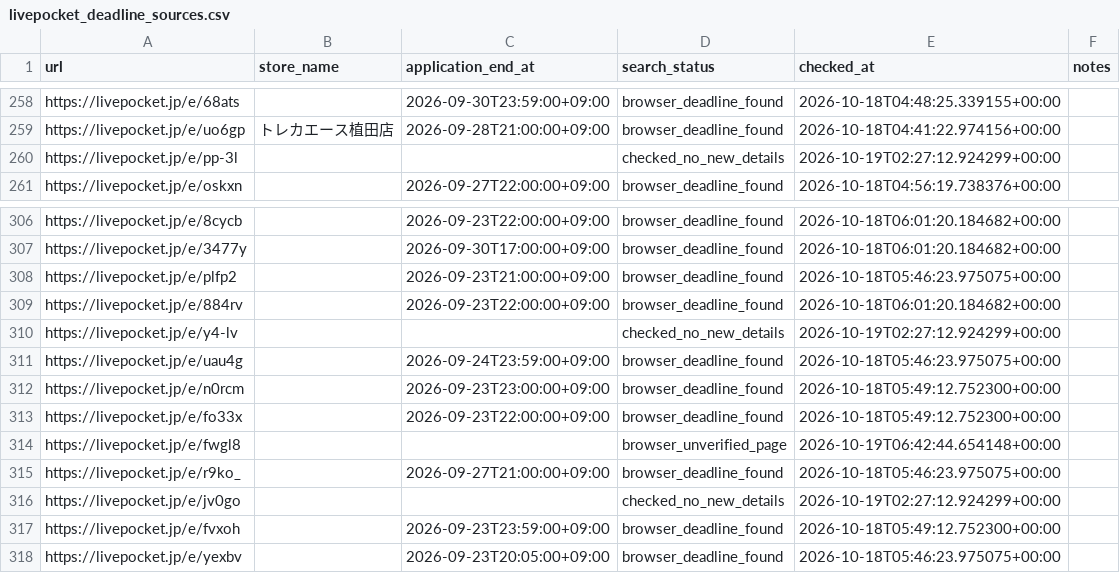
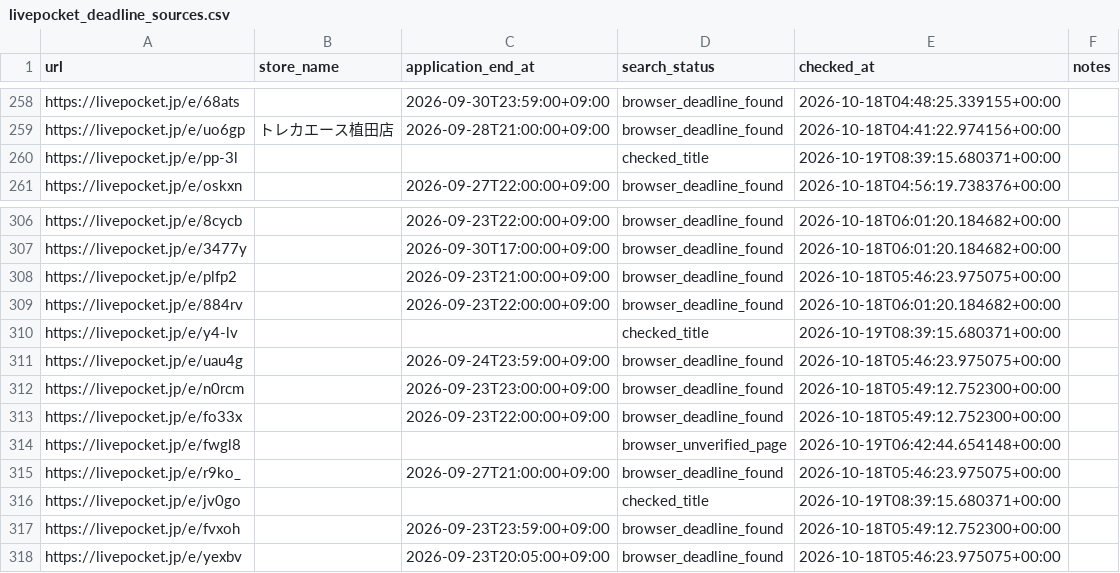
Before and after one commit to ttttt-9554/pokeca-map, a CSV file: livepocket_deadline_sources.csv, drawn as a sheet; only a part is shown, gaps mark what is left out; the diff covers the shown part only.

```diff
--- a/livepocket_deadline_sources.csv
+++ b/livepocket_deadline_sources.csv
@@ -259,3 +259,3 @@ https://livepocket.jp/e/68ats,,2026-09-30T23:59:00+09:00,browser_deadline_found,
 https://livepocket.jp/e/uo6gp,トレカエース植田店,2026-09-28T21:00:00+09:00,browser_deadline_found,2026-10-18T04:41:22.974156+00:00,
-https://livepocket.jp/e/pp-3l,,,checked_no_new_details,2026-10-19T02:27:12.924299+00:00,
+https://livepocket.jp/e/pp-3l,,,checked_title,2026-10-19T08:39:15.680371+00:00,
 https://livepocket.jp/e/oskxn,,2026-09-27T22:00:00+09:00,browser_deadline_found,2026-10-18T04:56:19.738376+00:00,
@@ -309,3 +309,3 @@ https://livepocket.jp/e/plfp2,,2026-09-23T21:00:00+09:00,browser_deadline_found,
 https://livepocket.jp/e/884rv,,2026-09-23T22:00:00+09:00,browser_deadline_found,2026-10-18T06:01:20.184682+00:00,
-https://livepocket.jp/e/y4-lv,,,checked_no_new_details,2026-10-19T02:27:12.924299+00:00,
+https://livepocket.jp/e/y4-lv,,,checked_title,2026-10-19T08:39:15.680371+00:00,
 https://livepocket.jp/e/uau4g,,2026-09-24T23:59:00+09:00,browser_deadline_found,2026-10-18T05:46:23.975075+00:00,
@@ -315,3 +315,3 @@ https://livepocket.jp/e/fwgl8,,,browser_unverified_page,2026-10-19T06:42:44.6541
 https://livepocket.jp/e/r9ko_,,2026-09-27T21:00:00+09:00,browser_deadline_found,2026-10-18T05:46:23.975075+00:00,
-https://livepocket.jp/e/jv0go,,,checked_no_new_details,2026-10-19T02:27:12.924299+00:00,
+https://livepocket.jp/e/jv0go,,,checked_title,2026-10-19T08:39:15.680371+00:00,
 https://livepocket.jp/e/fvxoh,,2026-09-23T23:59:00+09:00,browser_deadline_found,2026-10-18T05:49:12.752300+00:00,
```
Also changed, not shown: 10 edited cells elsewhere in this file, livepocket_content_checks.csv, livepocket_review_queue.csv, 3 other files.
